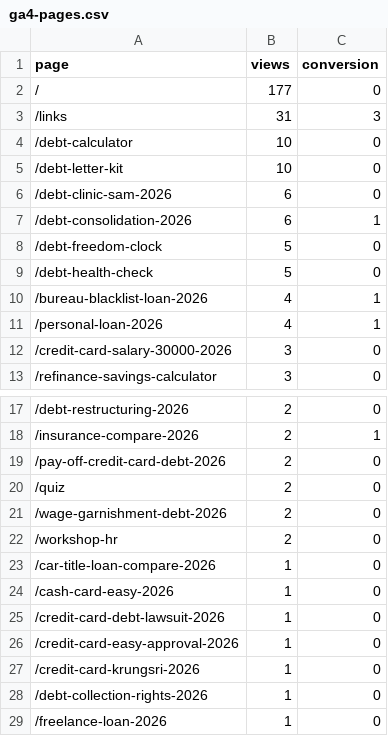
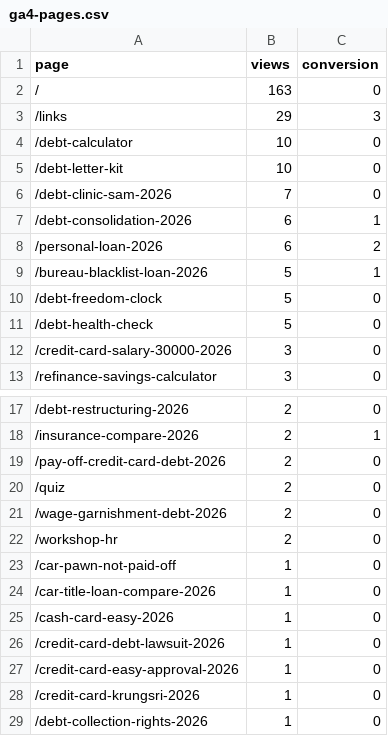
Before and after one commit to kunanonmaneerat-stack/ngernduangold-site, a CSV file: automation-log/ga4-pages.csv, drawn as a sheet; only a part is shown, gaps mark what is left out; the shorter side is filled out with more unchanged rows.

```diff
--- a/automation-log/ga4-pages.csv
+++ b/automation-log/ga4-pages.csv
@@ -1,12 +1,12 @@
 page,views,conversion
-/,177,0
-/links,31,3
+/,163,0
+/links,29,3
 /debt-calculator,10,0
 /debt-letter-kit,10,0
-/debt-clinic-sam-2026,6,0
+/debt-clinic-sam-2026,7,0
 /debt-consolidation-2026,6,1
+/personal-loan-2026,6,2
+/bureau-blacklist-loan-2026,5,1
 /debt-freedom-clock,5,0
 /debt-health-check,5,0
-/bureau-blacklist-loan-2026,4,1
-/personal-loan-2026,4,1
 /credit-card-salary-30000-2026,3,0
@@ -22,2 +22,3 @@ page,views,conversion
 /workshop-hr,2,0
+/car-pawn-not-paid-off,1,0
 /car-title-loan-compare-2026,1,0
```
Also changed, not shown: automation-log/gsc-pages.csv, automation-log/gsc-queries.csv, 41 other files.
